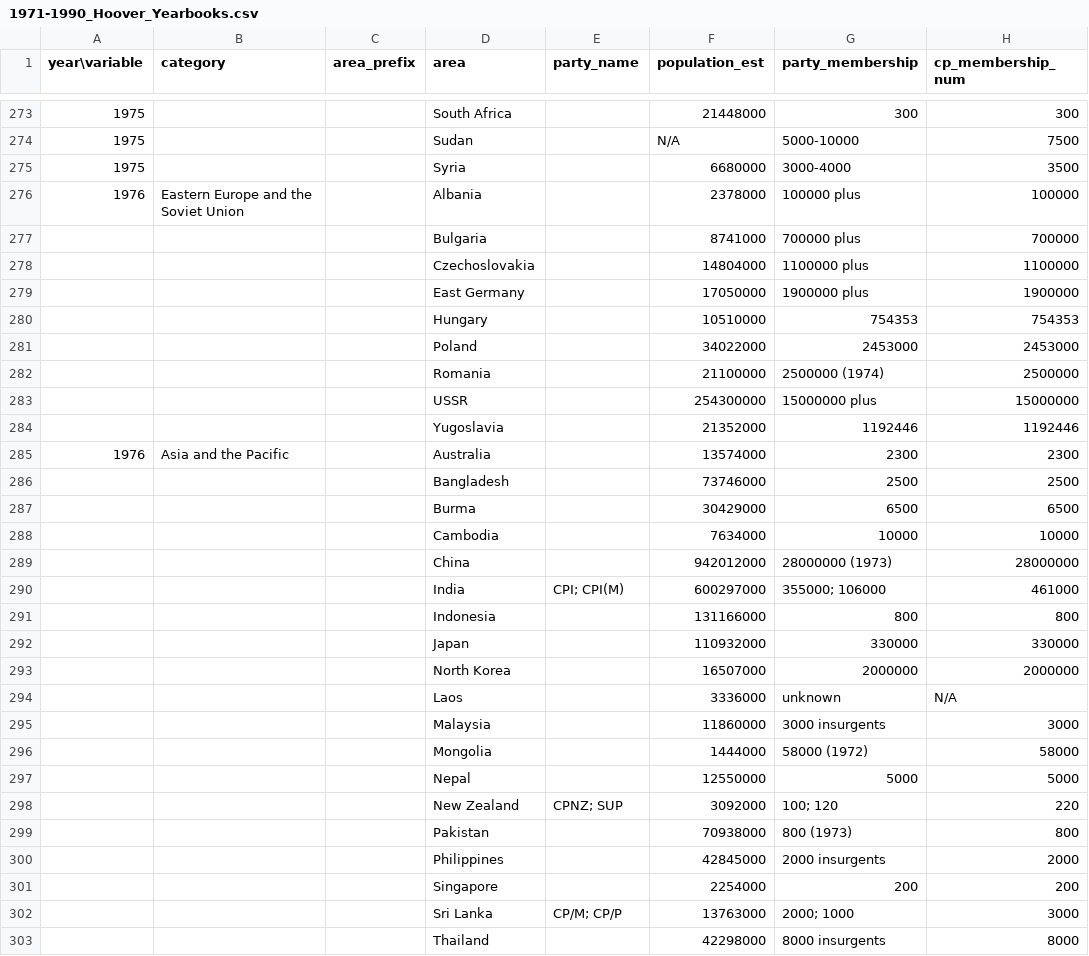
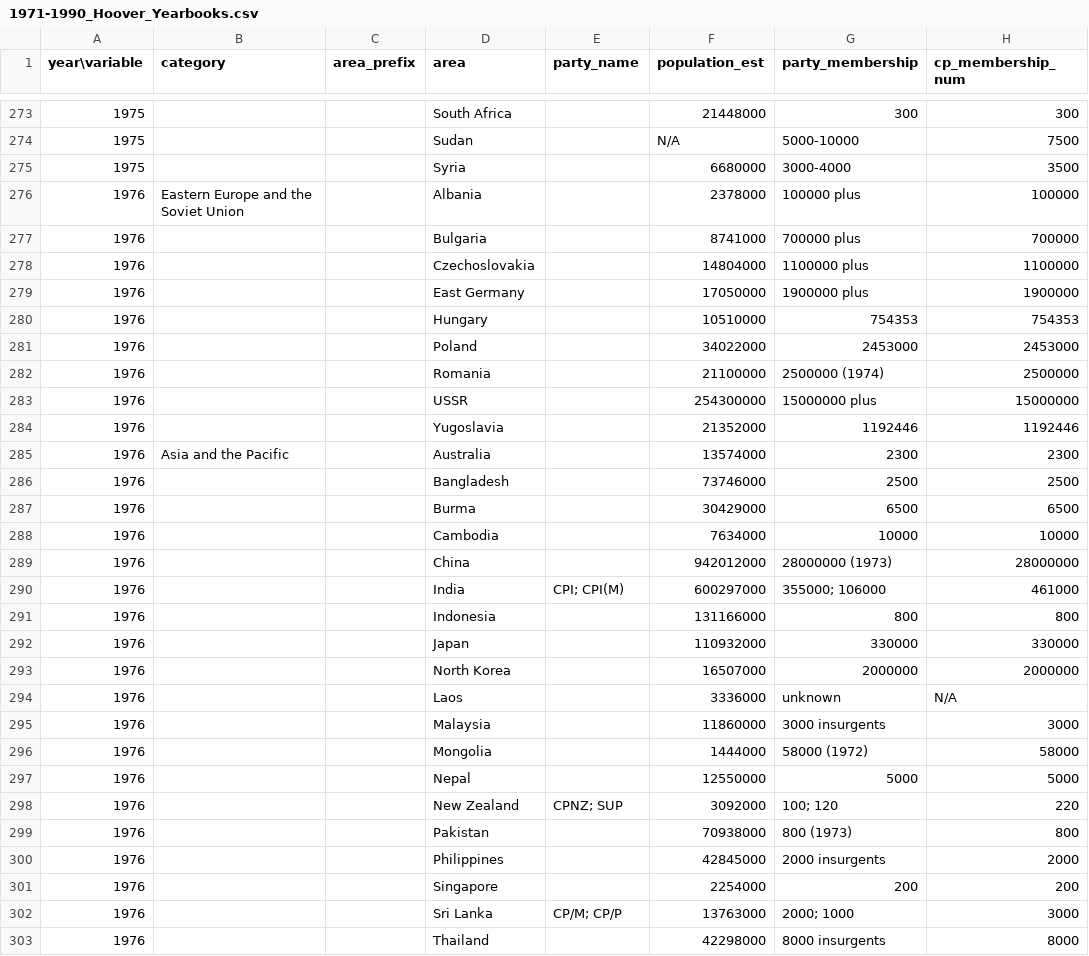
Before and after one commit to jpowerj/threadsheetr, a CSV file: data/cp_membership/1971-1990_Hoover_Yearbooks.csv, drawn as a sheet; only a part is shown, gaps mark what is left out; the diff covers the shown part only; the diff names each change by its address in the sheet, - before the commit and + after, or states it on an @@ line.

```diff
--- a/data/cp_membership/1971-1990_Hoover_Yearbooks.csv
+++ b/data/cp_membership/1971-1990_Hoover_Yearbooks.csv
-A277:A284 (year\variable): (empty)
+A277:A284 (year\variable): 1976
-A286:A303 (year\variable): (empty)
+A286:A303 (year\variable): 1976
```
Also changed, not shown: 73 edited cells elsewhere in this file, 7 other files.
